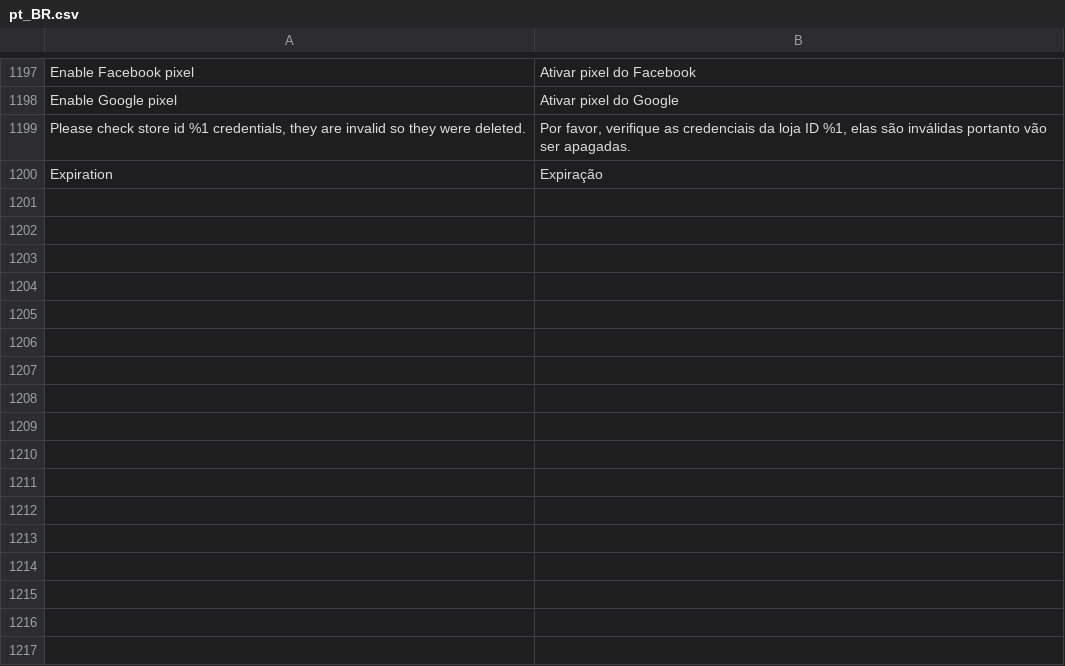
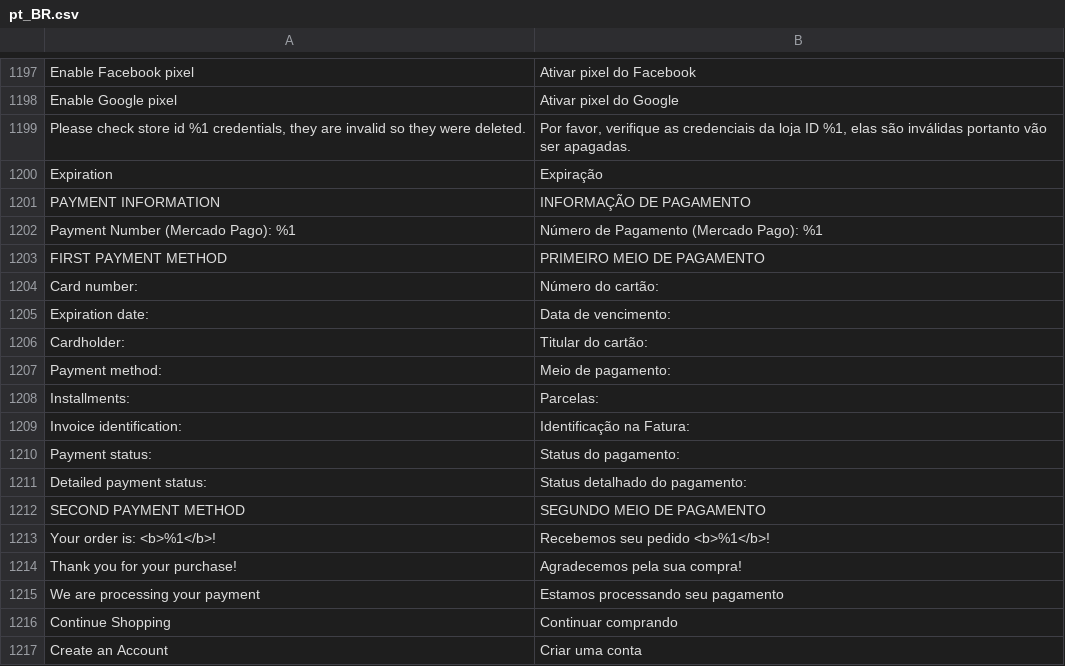
Before and after one commit to mercadopago/adb-payment, a CSV file: i18n/pt_BR.csv, drawn as a sheet; only a part is shown, gaps mark what is left out; the diff names each change by its address in the sheet, - before the commit and + after, or states it on an @@ line.

```diff
--- a/i18n/pt_BR.csv
+++ b/i18n/pt_BR.csv
+row 1201: PAYMENT INFORMATION | INFORMAÇÃO DE PAGAMENTO
+row 1202: Payment Number (Mercado Pago): %1 | Número de Pagamento (Mercado Pago): %1
+row 1203: FIRST PAYMENT METHOD | PRIMEIRO MEIO DE PAGAMENTO
+row 1204: Card number: | Número do cartão:
+row 1205: Expiration date: | Data de vencimento:
+row 1206: Cardholder: | Titular do cartão:
+row 1207: Payment method: | Meio de pagamento:
+row 1208: Installments: | Parcelas:
+row 1209: Invoice identification: | Identificação na Fatura:
+row 1210: Payment status: | Status do pagamento:
+row 1211: Detailed payment status: | Status detalhado do pagamento:
+row 1212: SECOND PAYMENT METHOD | SEGUNDO MEIO DE PAGAMENTO
+row 1213: Your order is: <b>%1</b>! | Recebemos seu pedido <b>%1</b>!
+row 1214: Thank you for your purchase! | Agradecemos pela sua compra!
+row 1215: We are processing your payment | Estamos processando seu pagamento
+row 1216: Continue Shopping | Continuar comprando
+row 1217: Create an Account | Criar uma conta
```
Also changed, not shown: 17 other files.
